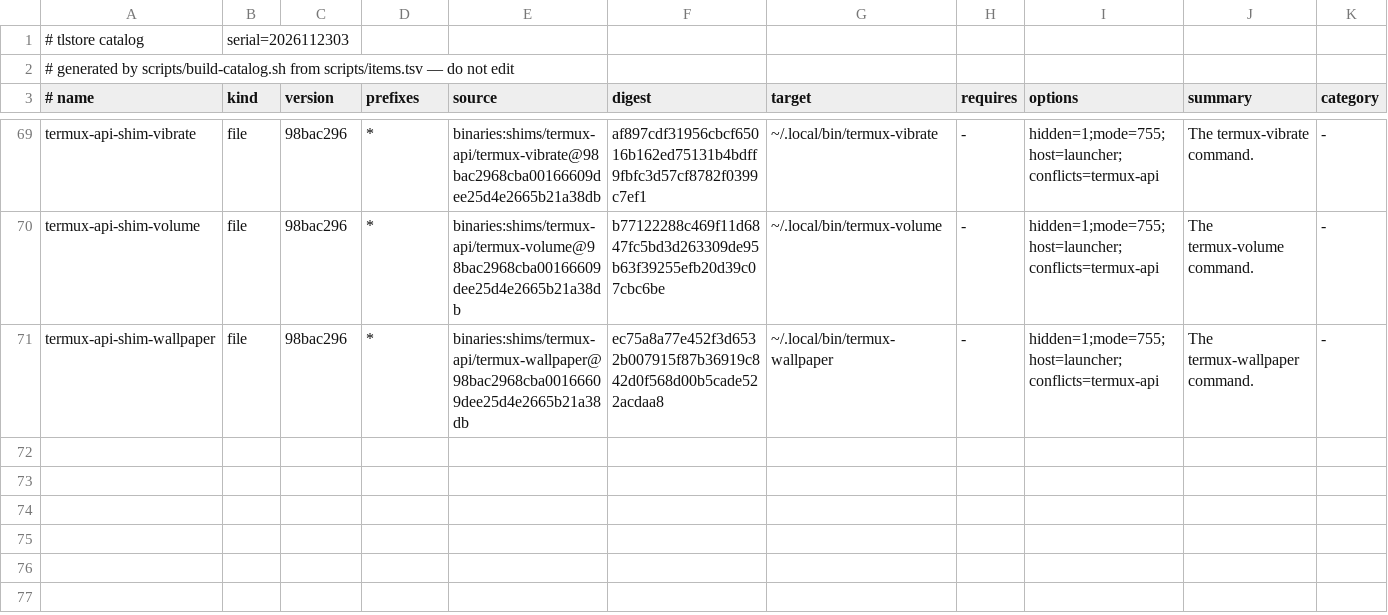
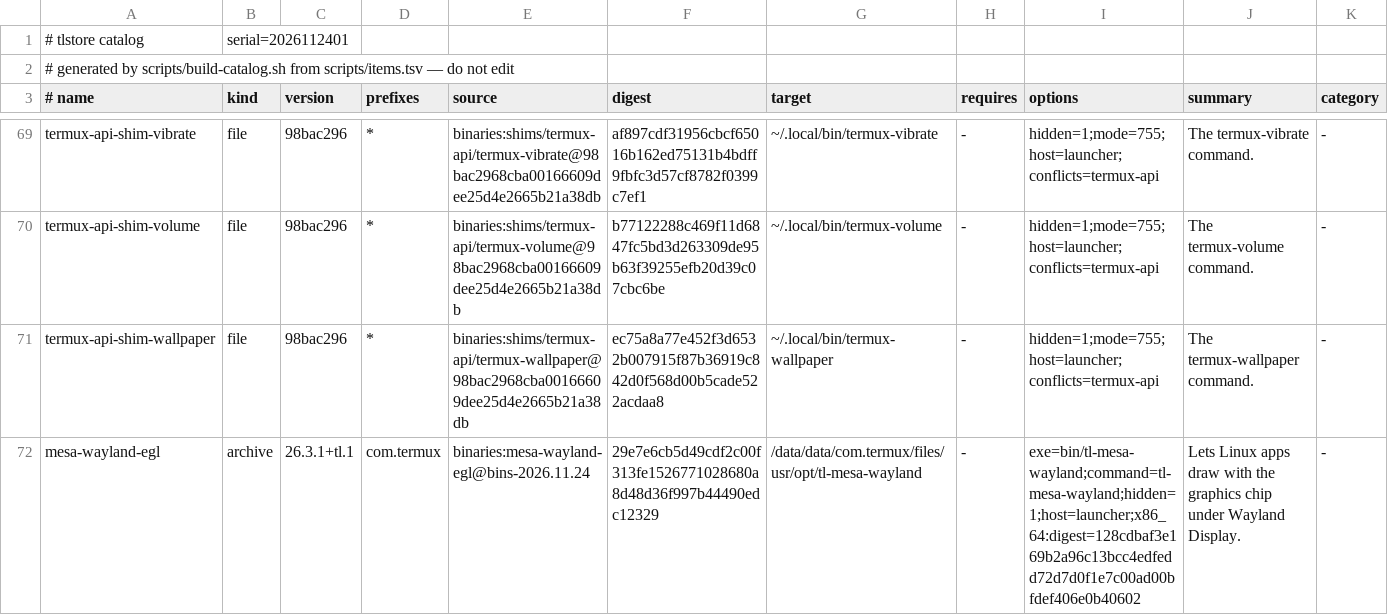
Before and after one commit to PickleHik3/tlstore, a TSV file: dist/catalog.tsv, drawn as a sheet; only a part is shown, gaps mark what is left out; rows hold the shown columns only; the diff names each change by its address in the sheet, - before the commit and + after, or states it on an @@ line.

```diff
--- a/dist/catalog.tsv
+++ b/dist/catalog.tsv
-B1 (kind): serial=2026112303
+B1 (kind): serial=2026112401
+row 72: mesa-wayland-egl | archive | 26.3.1+tl.1 | com.termux | binaries:mesa-wayland-egl@bins-2026.11.24 | 29e7e6cb5d49cdf2c00f313fe1526771028680a8d48d36f997b44490edc12329 | /data/data/com.termux/files/usr/opt/tl-mesa-wayland | - | exe=bin/tl-mesa-wayland;command=tl-mesa-wayland;hidden=1;host=launcher;x86_64:digest=128cdbaf3e169b2a96c13bcc4edfedd72d7d0f1e7c00ad00bfdef406e0b40602 | Lets Linux apps draw with the graphics chip under Wayland Display. | -
```
Also changed, not shown: 2 other files.
